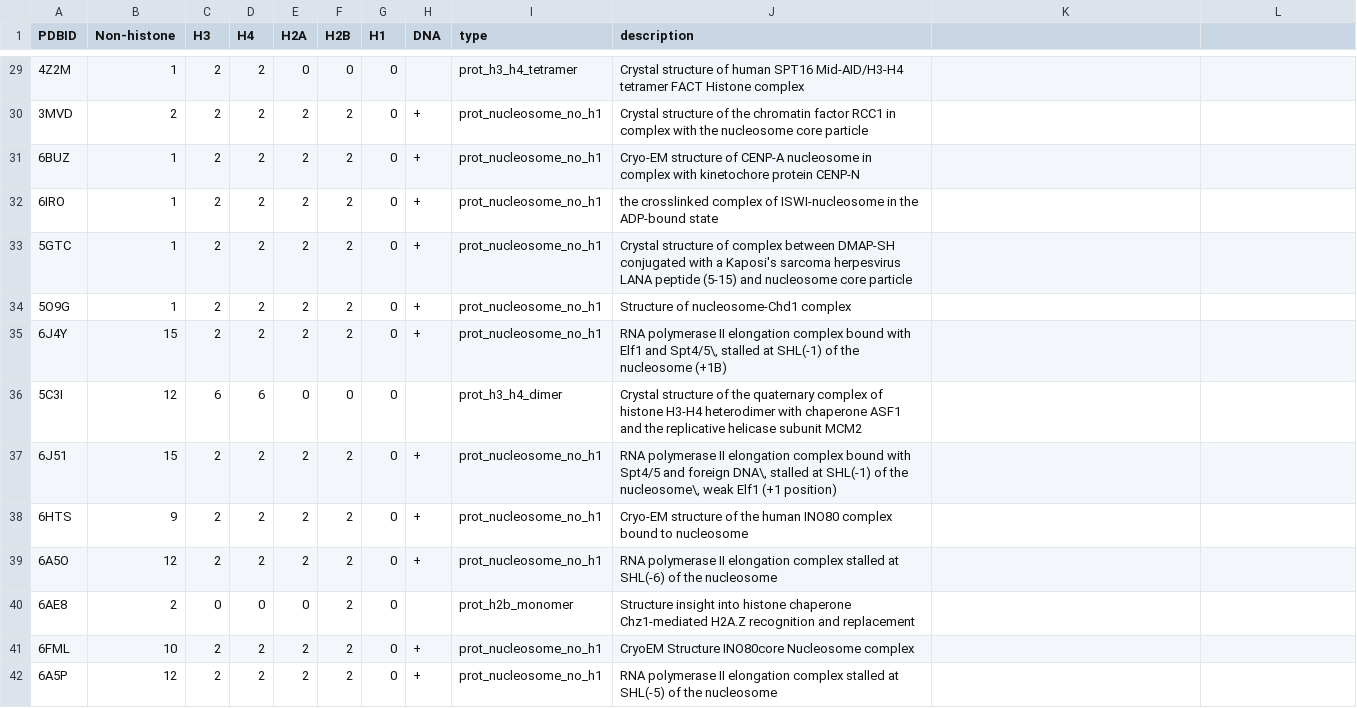
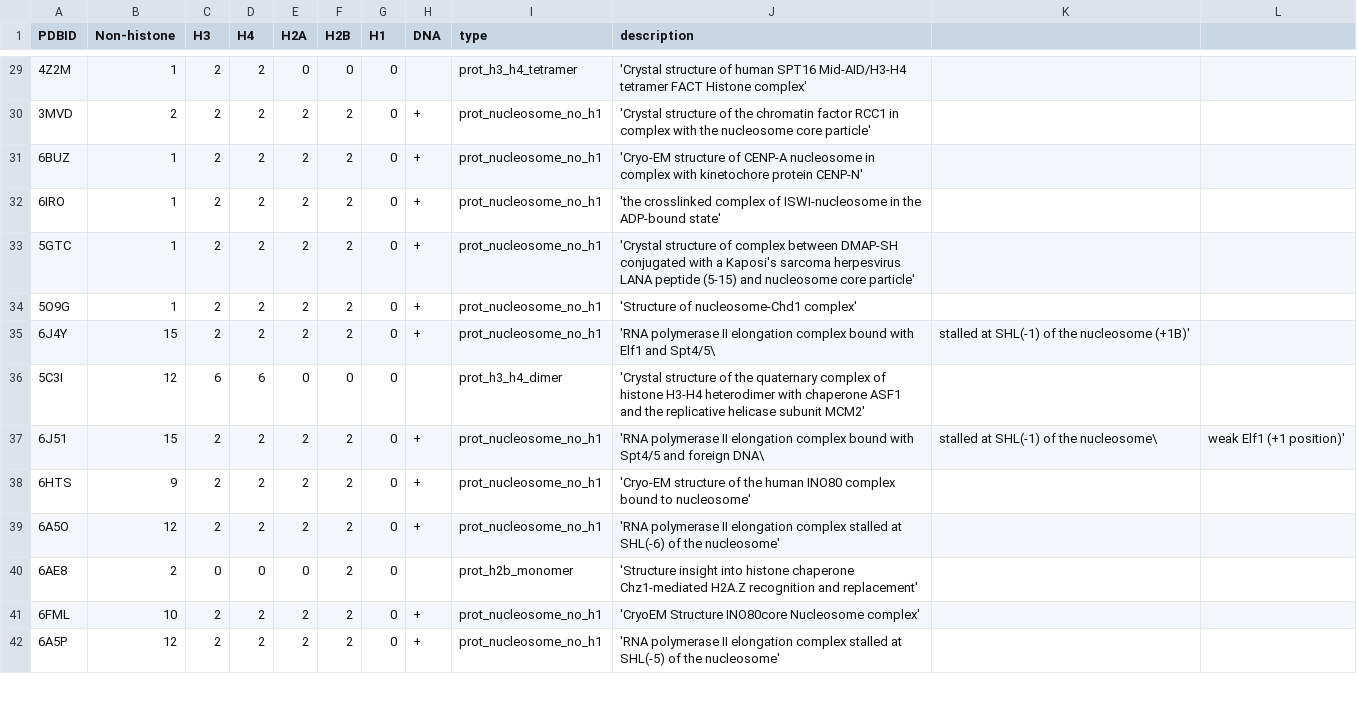
Before and after one commit to intbio/grant_2018_RNFmoluch, a CSV file: docs/csv_files/prot_sorted.csv, drawn as a sheet; only a part is shown, gaps mark what is left out; the diff covers the shown part only.

```diff
--- a/docs/csv_files/prot_sorted.csv
+++ b/docs/csv_files/prot_sorted.csv
@@ -29,14 +29,14 @@ PDBID, Non-histone, H3, H4, H2A, H2B, H1, DNA, type, description
-4Z2M, 1, 2, 2, 0, 0, 0, , prot_h3_h4_tetramer, "Crystal structure of human SPT16 Mid-AID/H3-H4 tetramer FACT Histone complex"
-3MVD, 2, 2, 2, 2, 2, 0, +, prot_nucleosome_no_h1, "Crystal structure of the chromatin factor RCC1 in complex with the nucleosome core particle"
-6BUZ, 1, 2, 2, 2, 2, 0, +, prot_nucleosome_no_h1, "Cryo-EM structure of CENP-A nucleosome in complex with kinetochore protein CENP-N"
-6IRO, 1, 2, 2, 2, 2, 0, +, prot_nucleosome_no_h1, "the crosslinked complex of ISWI-nucleosome in the ADP-bound state"
-5GTC, 1, 2, 2, 2, 2, 0, +, prot_nucleosome_no_h1, "Crystal structure of complex between DMAP-SH conjugated with a Kaposi's sarcoma herpesvirus LANA peptide (5-15) and nucleosome core particle"
-5O9G, 1, 2, 2, 2, 2, 0, +, prot_nucleosome_no_h1, "Structure of nucleosome-Chd1 complex"
-6J4Y, 15, 2, 2, 2, 2, 0, +, prot_nucleosome_no_h1, "RNA polymerase II elongation complex bound with Elf1 and Spt4/5\, stalled at SHL(-1) of the nucleosome (+1B)"
-5C3I, 12, 6, 6, 0, 0, 0, , prot_h3_h4_dimer, "Crystal structure of the quaternary complex of histone H3-H4 heterodimer with chaperone ASF1 and the replicative helicase subunit MCM2"
-6J51, 15, 2, 2, 2, 2, 0, +, prot_nucleosome_no_h1, "RNA polymerase II elongation complex bound with Spt4/5 and foreign DNA\, stalled at SHL(-1) of the nucleosome\, weak Elf1 (+1 position)"
-6HTS, 9, 2, 2, 2, 2, 0, +, prot_nucleosome_no_h1, "Cryo-EM structure of the human INO80 complex bound to nucleosome"
-6A5O, 12, 2, 2, 2, 2, 0, +, prot_nucleosome_no_h1, "RNA polymerase II elongation complex stalled at SHL(-6) of the nucleosome"
-6AE8, 2, 0, 0, 0, 2, 0, , prot_h2b_monomer, "Structure insight into histone chaperone Chz1-mediated H2A.Z recognition and replacement"
-6FML, 10, 2, 2, 2, 2, 0, +, prot_nucleosome_no_h1, "CryoEM Structure INO80core Nucleosome complex"
-6A5P, 12, 2, 2, 2, 2, 0, +, prot_nucleosome_no_h1, "RNA polymerase II elongation complex stalled at SHL(-5) of the nucleosome"
+4Z2M, 1, 2, 2, 0, 0, 0, , prot_h3_h4_tetramer, 'Crystal structure of human SPT16 Mid-AID/H3-H4 tetramer FACT Histone complex'
+3MVD, 2, 2, 2, 2, 2, 0, +, prot_nucleosome_no_h1, 'Crystal structure of the chromatin factor RCC1 in complex with the nucleosome core particle'
+6BUZ, 1, 2, 2, 2, 2, 0, +, prot_nucleosome_no_h1, 'Cryo-EM structure of CENP-A nucleosome in complex with kinetochore protein CENP-N'
+6IRO, 1, 2, 2, 2, 2, 0, +, prot_nucleosome_no_h1, 'the crosslinked complex of ISWI-nucleosome in the ADP-bound state'
+5GTC, 1, 2, 2, 2, 2, 0, +, prot_nucleosome_no_h1, 'Crystal structure of complex between DMAP-SH conjugated with a Kaposi's sarcoma herpesvirus LANA peptide (5-15) and nucleosome core particle'
+5O9G, 1, 2, 2, 2, 2, 0, +, prot_nucleosome_no_h1, 'Structure of nucleosome-Chd1 complex'
+6J4Y, 15, 2, 2, 2, 2, 0, +, prot_nucleosome_no_h1, 'RNA polymerase II elongation complex bound with Elf1 and Spt4/5\, stalled at SHL(-1) of the nucleosome (+1B)'
+5C3I, 12, 6, 6, 0, 0, 0, , prot_h3_h4_dimer, 'Crystal structure of the quaternary complex of histone H3-H4 heterodimer with chaperone ASF1 and the replicative helicase subunit MCM2'
+6J51, 15, 2, 2, 2, 2, 0, +, prot_nucleosome_no_h1, 'RNA polymerase II elongation complex bound with Spt4/5 and foreign DNA\, stalled at SHL(-1) of the nucleosome\, weak Elf1 (+1 position)'
+6HTS, 9, 2, 2, 2, 2, 0, +, prot_nucleosome_no_h1, 'Cryo-EM structure of the human INO80 complex bound to nucleosome'
+6A5O, 12, 2, 2, 2, 2, 0, +, prot_nucleosome_no_h1, 'RNA polymerase II elongation complex stalled at SHL(-6) of the nucleosome'
+6AE8, 2, 0, 0, 0, 2, 0, , prot_h2b_monomer, 'Structure insight into histone chaperone Chz1-mediated H2A.Z recognition and replacement'
+6FML, 10, 2, 2, 2, 2, 0, +, prot_nucleosome_no_h1, 'CryoEM Structure INO80core Nucleosome complex'
+6A5P, 12, 2, 2, 2, 2, 0, +, prot_nucleosome_no_h1, 'RNA polymerase II elongation complex stalled at SHL(-5) of the nucleosome'
```
Also changed, not shown: 102 edited cells elsewhere in this file.
